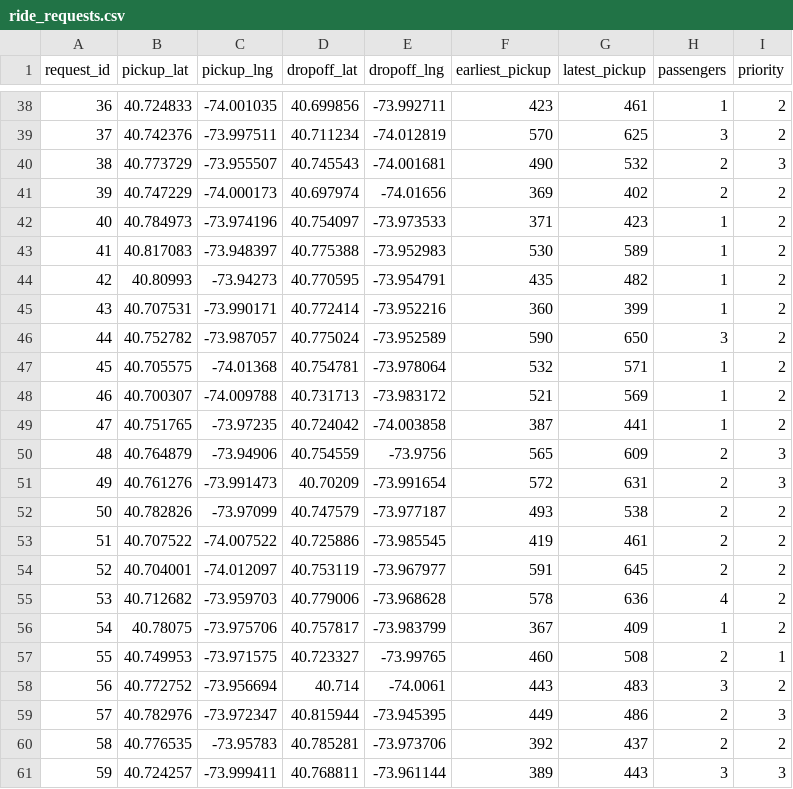
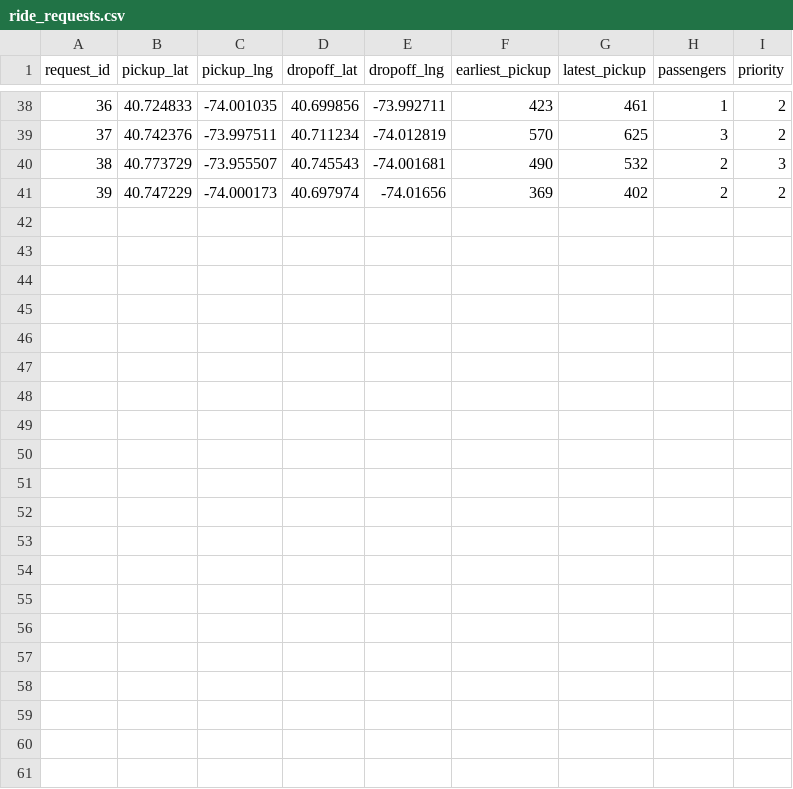
Before and after one commit to danielpuri1901/uber-network-routing-demo, a CSV file: data/ride_requests.csv, drawn as a sheet; only a part is shown, gaps mark what is left out.

```diff
--- a/data/ride_requests.csv
+++ b/data/ride_requests.csv
@@ -41,21 +41 @@ request_id,pickup_lat,pickup_lng,dropoff_lat,dropoff_lng,earliest_pickup,latest_
 39,40.747229,-74.000173,40.697974,-74.01656,369,402,2,2
-40,40.784973,-73.974196,40.754097,-73.973533,371,423,1,2
-41,40.817083,-73.948397,40.775388,-73.952983,530,589,1,2
-42,40.80993,-73.94273,40.770595,-73.954791,435,482,1,2
-43,40.707531,-73.990171,40.772414,-73.952216,360,399,1,2
-44,40.752782,-73.987057,40.775024,-73.952589,590,650,3,2
-45,40.705575,-74.01368,40.754781,-73.978064,532,571,1,2
-46,40.700307,-74.009788,40.731713,-73.983172,521,569,1,2
-47,40.751765,-73.97235,40.724042,-74.003858,387,441,1,2
-48,40.764879,-73.94906,40.754559,-73.9756,565,609,2,3
-49,40.761276,-73.991473,40.70209,-73.991654,572,631,2,3
-50,40.782826,-73.97099,40.747579,-73.977187,493,538,2,2
-51,40.707522,-74.007522,40.725886,-73.985545,419,461,2,2
-52,40.704001,-74.012097,40.753119,-73.967977,591,645,2,2
-53,40.712682,-73.959703,40.779006,-73.968628,578,636,4,2
-54,40.78075,-73.975706,40.757817,-73.983799,367,409,1,2
-55,40.749953,-73.971575,40.723327,-73.99765,460,508,2,1
-56,40.772752,-73.956694,40.714,-74.0061,443,483,3,2
-57,40.782976,-73.972347,40.815944,-73.945395,449,486,2,3
-58,40.776535,-73.95783,40.785281,-73.973706,392,437,2,2
-59,40.724257,-73.999411,40.768811,-73.961144,389,443,3,3
```
Also changed, not shown: 5 other files.
